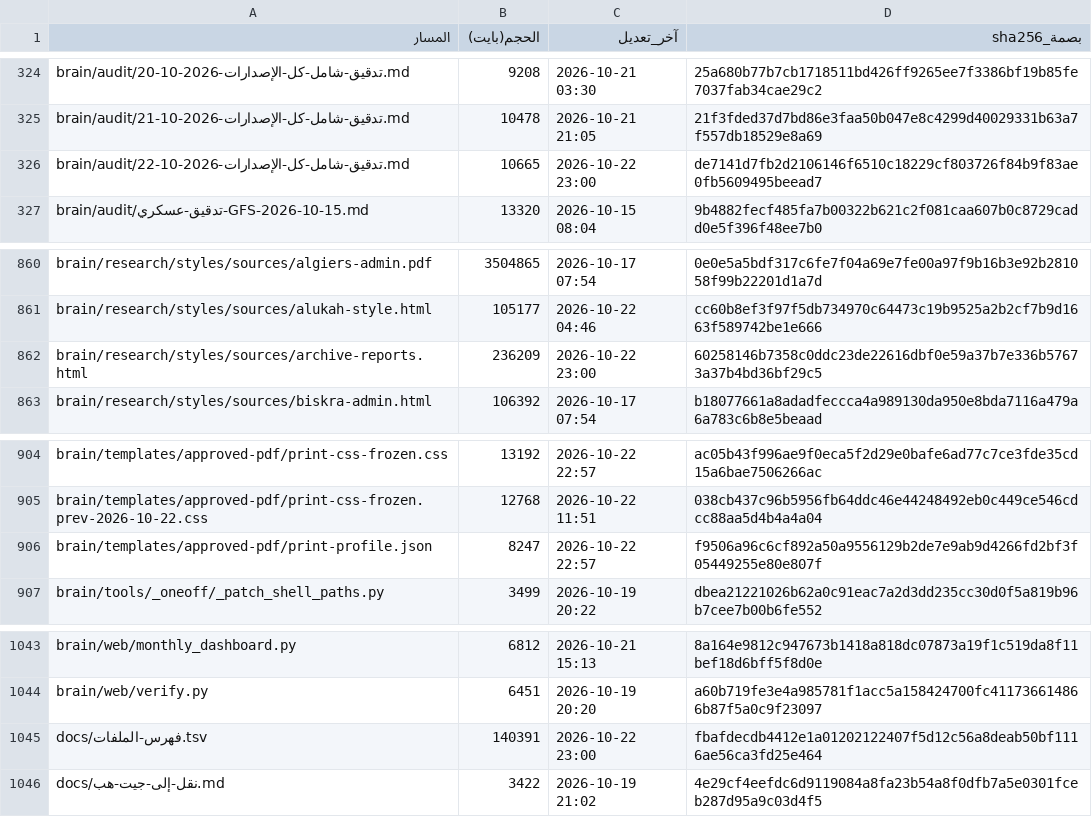
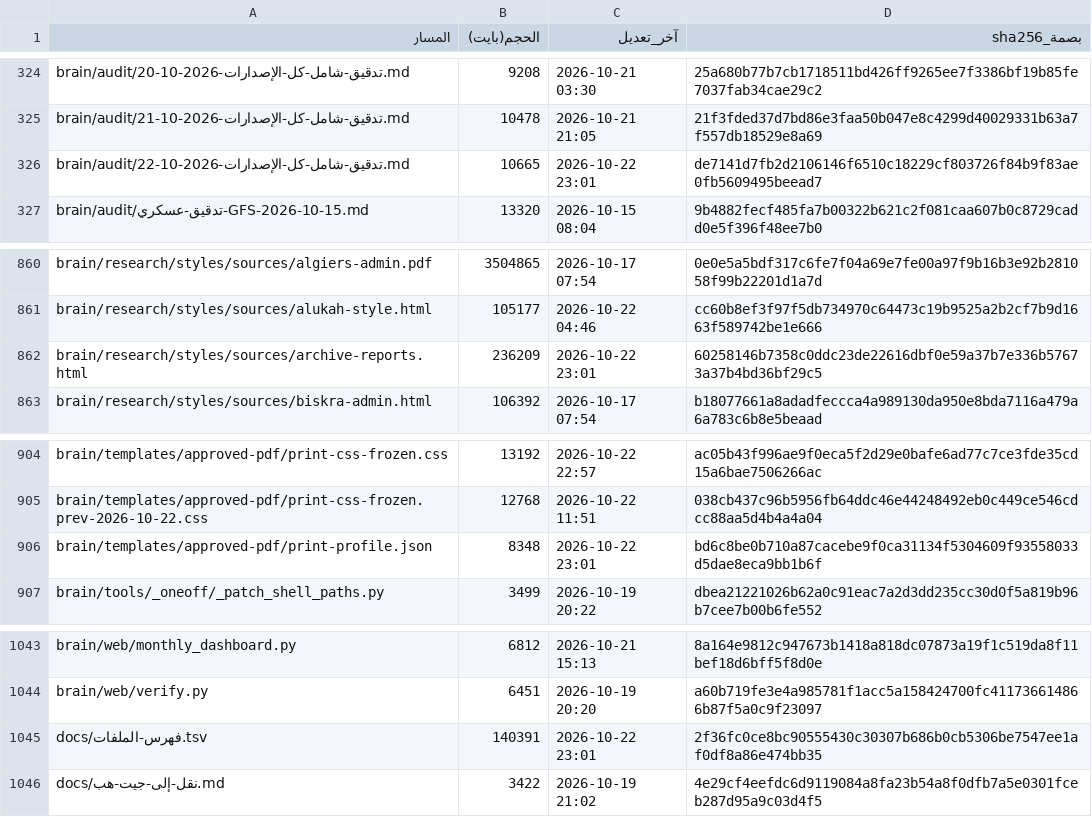
Before and after one commit to fahadaldoseri/mda-marine-system, a TSV file: docs/فهرس-الملفات.tsv, drawn as a sheet; only a part is shown, gaps mark what is left out; the diff covers the shown part only.

```diff
--- a/docs/فهرس-الملفات.tsv
+++ b/docs/فهرس-الملفات.tsv
@@ -325,3 +325,3 @@ brain/audit/تدقيق-شامل-كل-الإصدارات-2026-10-20.md	9208	2026-
 brain/audit/تدقيق-شامل-كل-الإصدارات-2026-10-21.md	10478	2026-10-21 21:05	21f3fded37d7bd86e3faa50b047e8c4299d40029331b63a7f557db18529e8a69
-brain/audit/تدقيق-شامل-كل-الإصدارات-2026-10-22.md	10665	2026-10-22 23:00	de7141d7fb2d2106146f6510c18229cf803726f84b9f83ae0fb5609495beead7
+brain/audit/تدقيق-شامل-كل-الإصدارات-2026-10-22.md	10665	2026-10-22 23:01	de7141d7fb2d2106146f6510c18229cf803726f84b9f83ae0fb5609495beead7
 brain/audit/تدقيق-عسكري-GFS-2026-10-15.md	13320	2026-10-15 08:04	9b4882fecf485fa7b00322b621c2f081caa607b0c8729cadd0e5f396f48ee7b0
@@ -861,3 +861,3 @@ brain/research/styles/sources/algiers-admin.pdf	3504865	2026-10-17 07:54	0e0e5a5
 brain/research/styles/sources/alukah-style.html	105177	2026-10-22 04:46	cc60b8ef3f97f5db734970c64473c19b9525a2b2cf7b9d1663f589742be1e666
-brain/research/styles/sources/archive-reports.html	236209	2026-10-22 23:00	60258146b7358c0ddc23de22616dbf0e59a37b7e336b57673a37b4bd36bf29c5
+brain/research/styles/sources/archive-reports.html	236209	2026-10-22 23:01	60258146b7358c0ddc23de22616dbf0e59a37b7e336b57673a37b4bd36bf29c5
 brain/research/styles/sources/biskra-admin.html	106392	2026-10-17 07:54	b18077661a8adadfeccca4a989130da950e8bda7116a479a6a783c6b8e5beaad
@@ -905,3 +905,3 @@ brain/templates/approved-pdf/print-css-frozen.css	13192	2026-10-22 22:57	ac05b43
 brain/templates/approved-pdf/print-css-frozen.prev-2026-10-22.css	12768	2026-10-22 11:51	038cb437c96b5956fb64ddc46e44248492eb0c449ce546cdcc88aa5d4b4a4a04
-brain/templates/approved-pdf/print-profile.json	8247	2026-10-22 22:57	f9506a96c6cf892a50a9556129b2de7e9ab9d4266fd2bf3f05449255e80e807f
+brain/templates/approved-pdf/print-profile.json	8348	2026-10-22 23:01	bd6c8be0b710a87cacebe9f0ca31134f5304609f93558033d5dae8eca9bb1b6f
 brain/tools/_oneoff/_patch_shell_paths.py	3499	2026-10-19 20:22	dbea21221026b62a0c91eac7a2d3dd235cc30d0f5a819b96b7cee7b00b6fe552
@@ -1044,3 +1044,3 @@ brain/web/monthly_dashboard.py	6812	2026-10-21 15:13	8a164e9812c947673b1418a818d
 brain/web/verify.py	6451	2026-10-19 20:20	a60b719fe3e4a985781f1acc5a158424700fc411736614866b87f5a0c9f23097
-docs/فهرس-الملفات.tsv	140391	2026-10-22 23:00	fbafdecdb4412e1a01202122407f5d12c56a8deab50bf1116ae56ca3fd25e464
+docs/فهرس-الملفات.tsv	140391	2026-10-22 23:01	2f36fc0ce8bc90555430c30307b686b0cb5306be7547ee1af0df8a86e474bb35
 docs/نقل-إلى-جيت-هب.md	3422	2026-10-19 21:02	4e29cf4eefdc6d9119084a8fa23b54a8f0dfb7a5e0301fceb287d95a9c03d4f5
```
Also changed, not shown: 18 edited cells elsewhere in this file, 5 other files.
